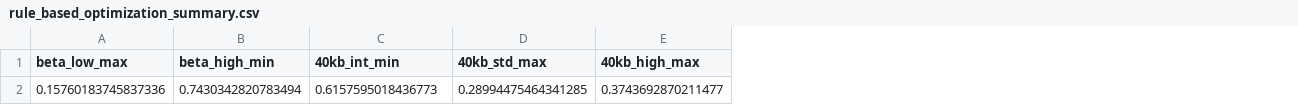
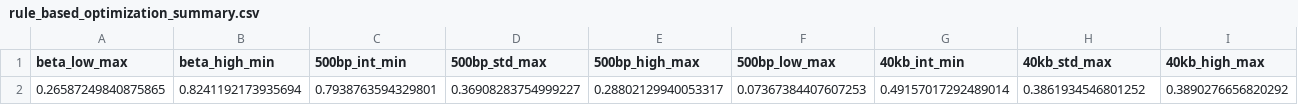
Before and after one commit to clementlab/MethylSeg, a CSV file: data/.generate_reference_files/hm450k_model_outdir/rule_based_optimization_summary.csv, drawn as a sheet; only a part is shown; removed rows and columns are numbered as before the commit, all else as after; rows hold the shown columns only; the diff names each change by its address in the sheet, - before the commit and + after, or states it on an @@ line.

```diff
--- a/data/.generate_reference_files/hm450k_model_outdir/rule_based_optimization_summary.csv
+++ b/data/.generate_reference_files/hm450k_model_outdir/rule_based_optimization_summary.csv
+column C (500bp_int_min), empty
+column D (500bp_std_max), empty
+column E (500bp_high_max), empty
+column F (500bp_low_max), empty
-row 2: 0.15760183745837336 | 0.7430342820783494 | 0.6157595018436773 | 0.28994475464341285 | 0.3743692870211477
+row 2: 0.26587249840875865 | 0.8241192173935694 | 0.7938763594329801 | 0.36908283754999227 | 0.28802129940053317 | 0.07367384407607253 | 0.49157017292489014 | 0.3861934546801252 | 0.3890276656820292
```
Also changed, not shown: data/.generate_reference_files/wgbs_model_outdir/rule_based_optimization_summary.csv, 22 other files.
